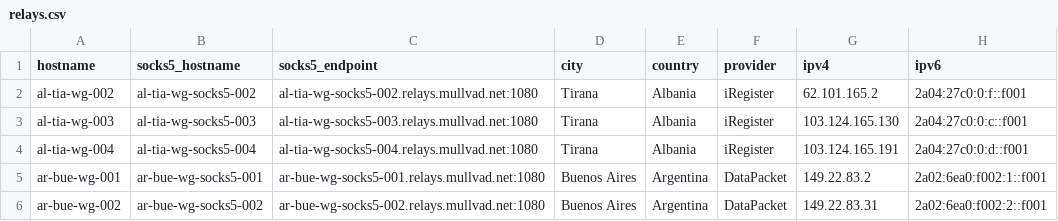
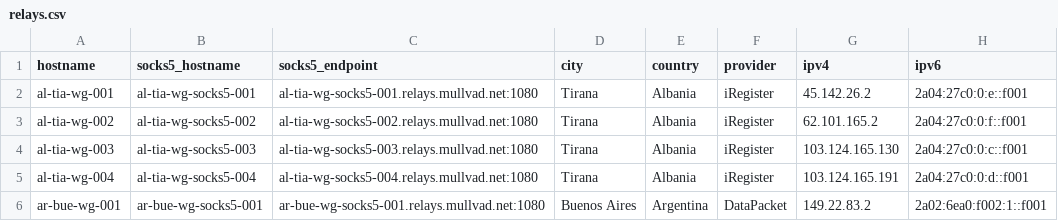
Before and after one commit to tommy-ca/mulvad-relay-list, a CSV file: relays.csv, drawn as a sheet; only a part is shown; the shorter side is filled out with more unchanged rows.

```diff
--- a/relays.csv
+++ b/relays.csv
@@ -1,2 +1,3 @@
 hostname,socks5_hostname,socks5_endpoint,city,country,provider,ipv4,ipv6
+al-tia-wg-001,al-tia-wg-socks5-001,al-tia-wg-socks5-001.relays.mullvad.net:1080,Tirana,Albania,iRegister,45.142.26.2,2a04:27c0:0:e::f001
 al-tia-wg-002,al-tia-wg-socks5-002,al-tia-wg-socks5-002.relays.mullvad.net:1080,Tirana,Albania,iRegister,62.101.165.2,2a04:27c0:0:f::f001
```
Also changed, not shown: 7 other files.
